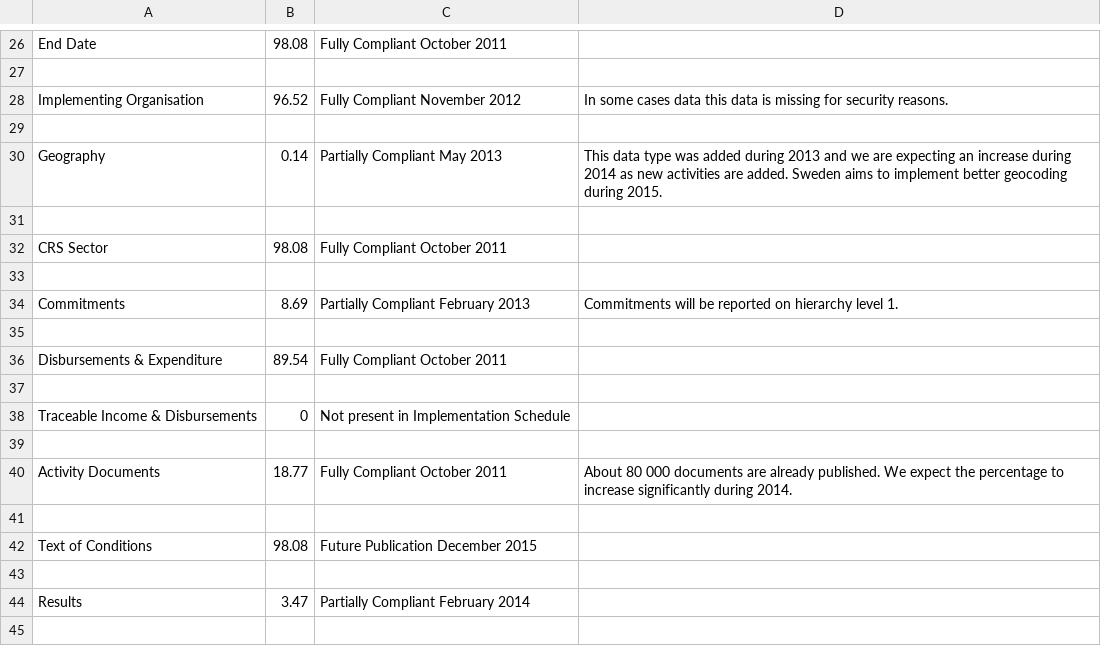
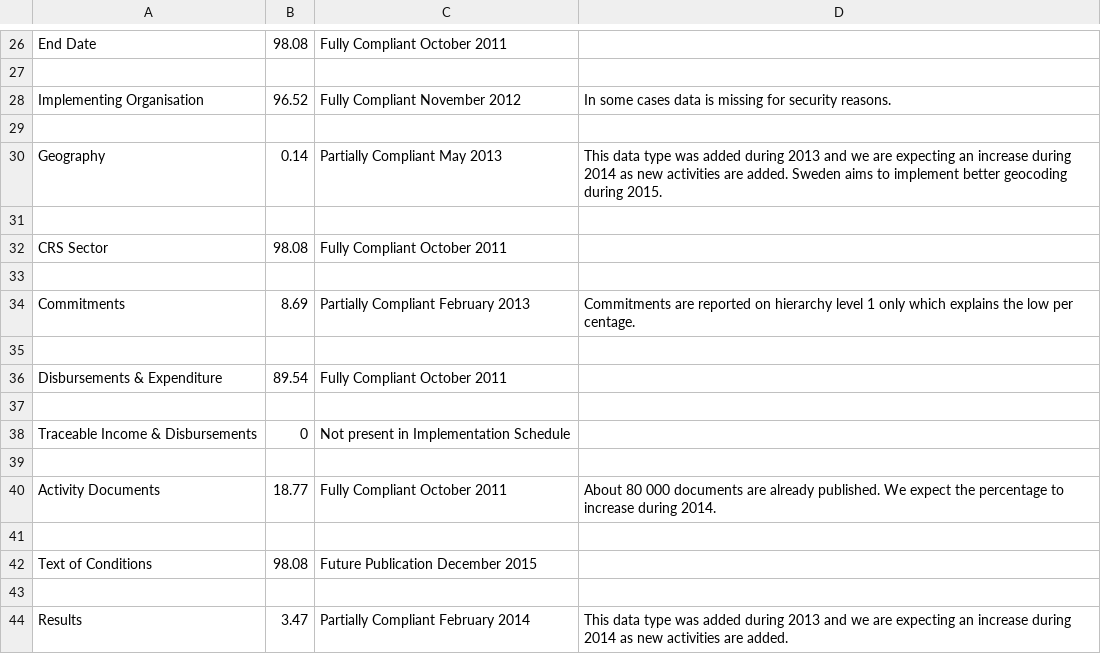
Before and after one commit to Bjwebb/IATI-Annual-Report-Data, a CSV file: Swedish International Development Cooperation Agency.csv, drawn as a sheet; only a part is shown, gaps mark what is left out.

```diff
--- a/Swedish International Development Cooperation Agency.csv
+++ b/Swedish International Development Cooperation Agency.csv
@@ -27,3 +27,3 @@ End Date,98.08,Fully Compliant October 2011,
 ,,,
-Implementing Organisation,96.52,Fully Compliant November 2012,In some cases data this data is missing for security reasons.
+Implementing Organisation,96.52,Fully Compliant November 2012,In some cases data is missing for security reasons.
 ,,,
@@ -33,3 +33,3 @@ CRS Sector,98.08,Fully Compliant October 2011,
 ,,,
-Commitments,8.69,Partially Compliant February 2013,Commitments will be reported on hierarchy level 1.
+Commitments,8.69,Partially Compliant February 2013,Commitments are reported on hierarchy level 1 only which explains the low per centage.
 ,,,
@@ -39,3 +39,3 @@ Traceable Income & Disbursements,0,Not present in Implementation Schedule,
 ,,,
-Activity Documents,18.77,Fully Compliant October 2011,About 80 000 documents are already published. We expect the percentage to increase significantly during 2014.
+Activity Documents,18.77,Fully Compliant October 2011,About 80 000 documents are already published. We expect the percentage to increase during 2014.
 ,,,
@@ -43,2 +43,2 @@ Text of Conditions,98.08,Future Publication December 2015,
 ,,,
-Results,3.47,Partially Compliant February 2014,
+Results,3.47,Partially Compliant February 2014,This data type was added during 2013 and we are expecting an increase during 2014 as new activities are added.
```
Also changed, not shown: Publish What You Fund.csv.
